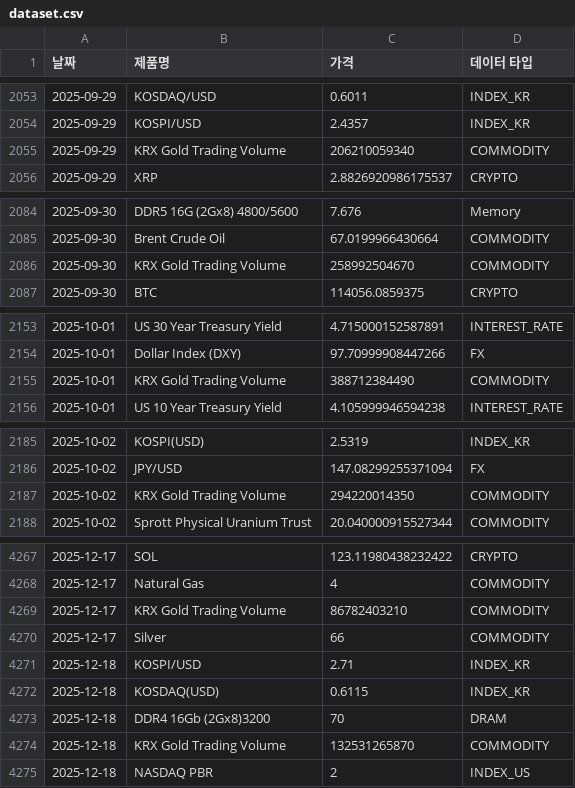
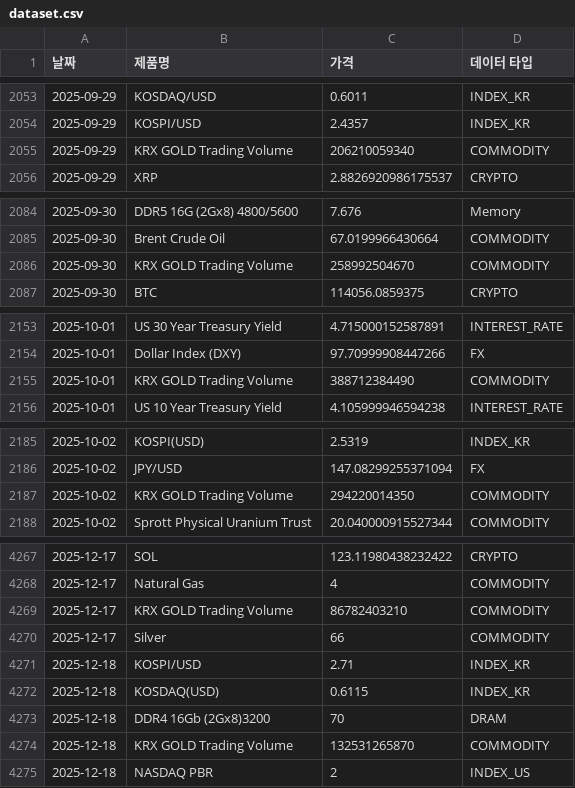
Before and after one commit to sisyphe10/Antigravity_Market_Dashboard, a CSV file: dataset.csv, drawn as a sheet; only a part is shown, gaps mark what is left out; the diff covers the shown part only.

Commit message:
Fix: KRX GOLD name, Gold 2nd position, ETS KAU25 before Volume

```diff
--- a/dataset.csv
+++ b/dataset.csv
@@ -2054,3 +2054,3 @@
 2025-09-29,KOSPI/USD,2.4357,INDEX_KR
-2025-09-29,KRX Gold Trading Volume,206210059340,COMMODITY
+2025-09-29,KRX GOLD Trading Volume,206210059340,COMMODITY
 2025-09-29,XRP,2.8826920986175537,CRYPTO
@@ -2085,3 +2085,3 @@
 2025-09-30,Brent Crude Oil,67.0199966430664,COMMODITY
-2025-09-30,KRX Gold Trading Volume,258992504670,COMMODITY
+2025-09-30,KRX GOLD Trading Volume,258992504670,COMMODITY
 2025-09-30,BTC,114056.0859375,CRYPTO
@@ -2154,3 +2154,3 @@
 2025-10-01,Dollar Index (DXY),97.70999908447266,FX
-2025-10-01,KRX Gold Trading Volume,388712384490,COMMODITY
+2025-10-01,KRX GOLD Trading Volume,388712384490,COMMODITY
 2025-10-01,US 10 Year Treasury Yield,4.105999946594238,INTEREST_RATE
@@ -2186,3 +2186,3 @@
 2025-10-02,JPY/USD,147.08299255371094,FX
-2025-10-02,KRX Gold Trading Volume,294220014350,COMMODITY
+2025-10-02,KRX GOLD Trading Volume,294220014350,COMMODITY
 2025-10-02,Sprott Physical Uranium Trust,20.040000915527344,COMMODITY
@@ -4268,3 +4268,3 @@
 2025-12-17,Natural Gas,4,COMMODITY
-2025-12-17,KRX Gold Trading Volume,86782403210,COMMODITY
+2025-12-17,KRX GOLD Trading Volume,86782403210,COMMODITY
 2025-12-17,Silver,66,COMMODITY
@@ -4273,3 +4273,3 @@
 2025-12-18,DDR4 16Gb (2Gx8)3200,70,DRAM
-2025-12-18,KRX Gold Trading Volume,132531265870,COMMODITY
+2025-12-18,KRX GOLD Trading Volume,132531265870,COMMODITY
 2025-12-18,NASDAQ PBR,2,INDEX_US
```
Also changed, not shown: 109 edited cells elsewhere in this file, 5 other files.
